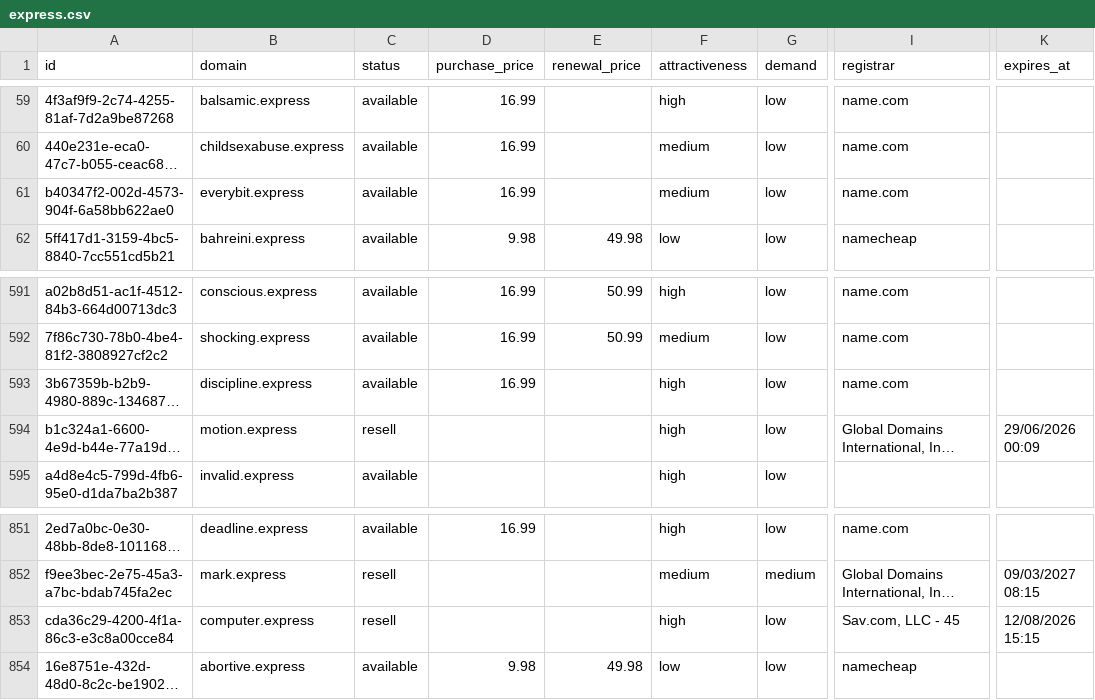
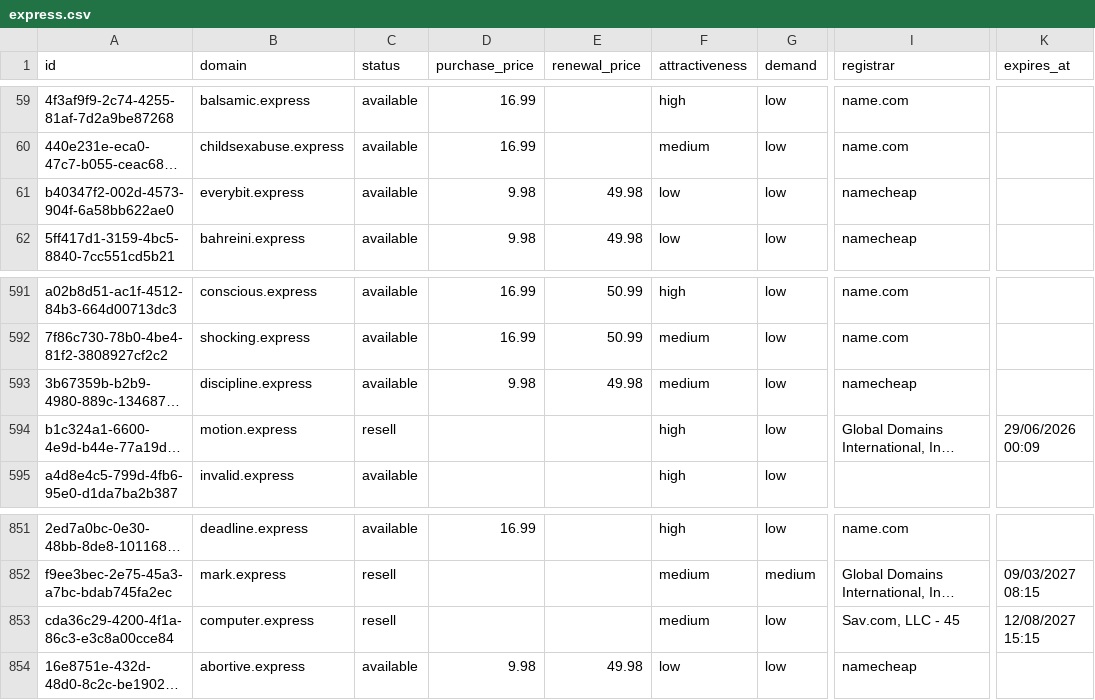
Before and after one commit to UniqueDomains/express-oneword-domains, a CSV file: express.csv, drawn as a sheet; only a part is shown, gaps mark what is left out; long unchanged cells end in …; the diff names each change by its address in the sheet, - before the commit and + after, or states it on an @@ line.

Commit message:
Domains update

```diff
--- a/express.csv
+++ b/express.csv
-D61 (purchase_price): 16.99
+D61 (purchase_price): 9.98
-E61 (renewal_price): (empty)
+E61 (renewal_price): 49.98
-F61 (attractiveness): medium
+F61 (attractiveness): low
-I61 (registrar): name.com
+I61 (registrar): namecheap
-D593 (purchase_price): 16.99
+D593 (purchase_price): 9.98
-E593 (renewal_price): (empty)
+E593 (renewal_price): 49.98
-F593 (attractiveness): high
+F593 (attractiveness): medium
-I593 (registrar): name.com
+I593 (registrar): namecheap
-F853 (attractiveness): high
+F853 (attractiveness): medium
-K853 (expires_at): 12/08/2026 15:15
+K853 (expires_at): 12/08/2027 15:15
```
Also changed, not shown: 4 other files.
